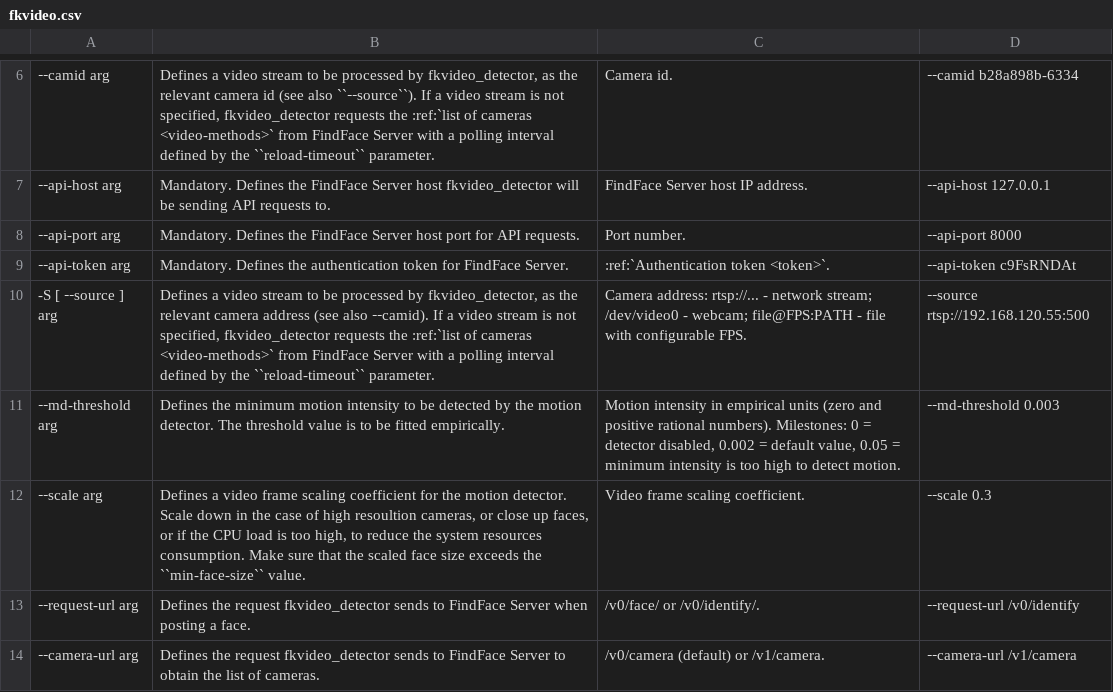
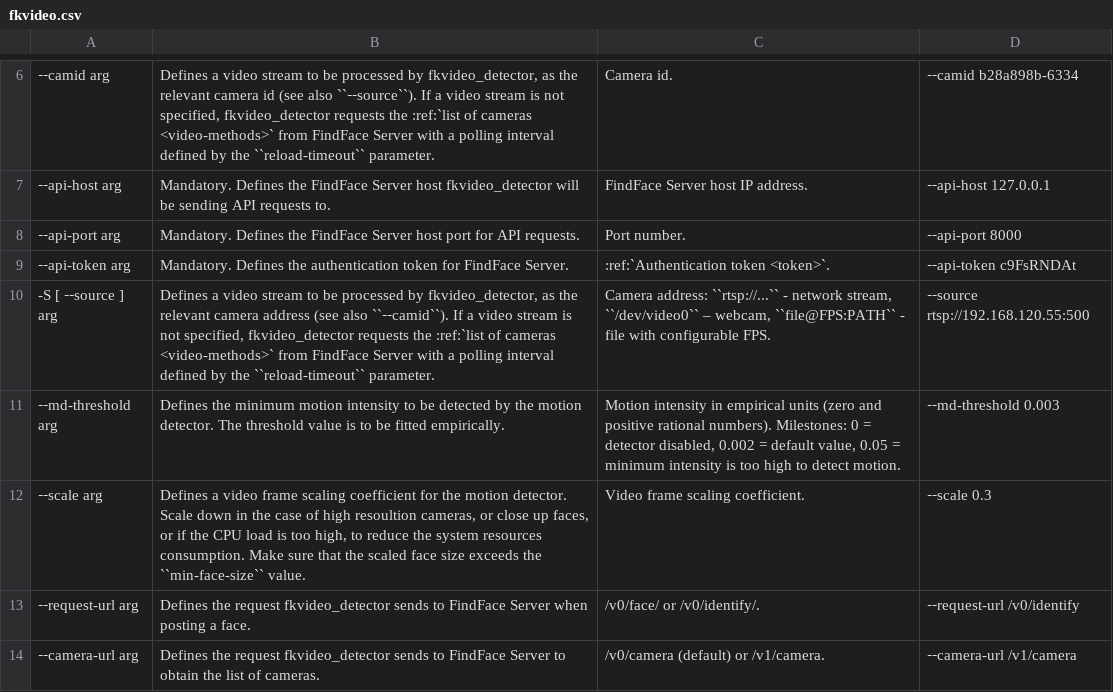
Before and after one commit to NTech-Lab/docs, a CSV file: docs/_tables/fkvideo.csv, drawn as a sheet; only a part is shown, gaps mark what is left out.

Commit message:
tables

```diff
--- a/docs/_tables/fkvideo.csv
+++ b/docs/_tables/fkvideo.csv
@@ -9,3 +9,3 @@
 ‑‑api-token arg;Mandatory. Defines the authentication token for FindFace Server.;:ref:`Authentication token <token>`.;‑‑api-token c9FsRNDAt
--S [ ‑‑source ] arg ;Defines a video stream to be processed by fkvideo_detector, as the relevant camera address (see also ‑‑camid). If a video stream is not specified, fkvideo_detector requests the :ref:`list of cameras <video-methods>` from FindFace Server with a polling interval defined by the ``reload-timeout`` parameter.;"Camera address: rtsp://... - network stream; /dev/video0 - webcam; file@FPS:PATH - file with configurable FPS.";‑‑source rtsp://192.168.120.55:500
+-S [ ‑‑source ] arg ;Defines a video stream to be processed by fkvideo_detector, as the relevant camera address (see also ``‑‑camid``). If a video stream is not specified, fkvideo_detector requests the :ref:`list of cameras <video-methods>` from FindFace Server with a polling interval defined by the ``reload-timeout`` parameter.;Camera address: ``rtsp://...`` - network stream, ``/dev/video0`` – webcam, ``file@FPS:PATH`` - file with configurable FPS.;‑‑source rtsp://192.168.120.55:500
 ‑‑md-threshold arg;Defines the minimum motion intensity to be detected by the motion detector. The threshold value is to be fitted empirically.;Motion intensity in empirical units (zero and positive rational numbers). Milestones: 0 = detector disabled, 0.002 = default value, 0.05 = minimum intensity is too high to detect motion.;‑‑md-threshold 0.003
```
Also changed, not shown: 1 other file.
